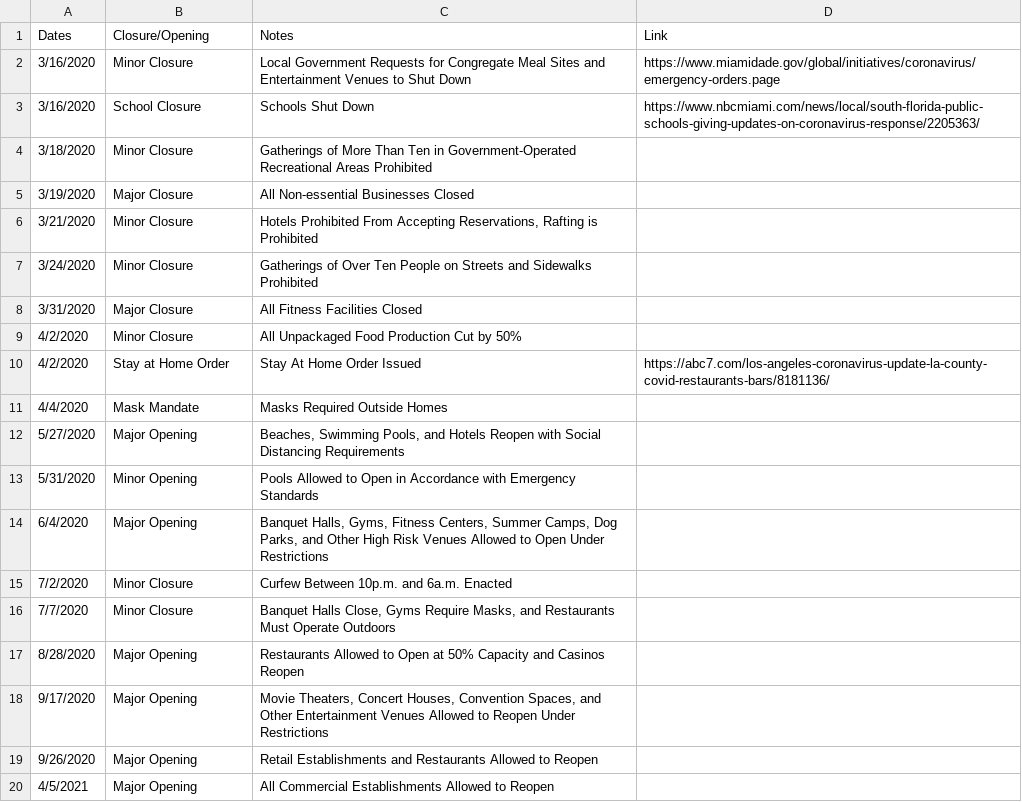
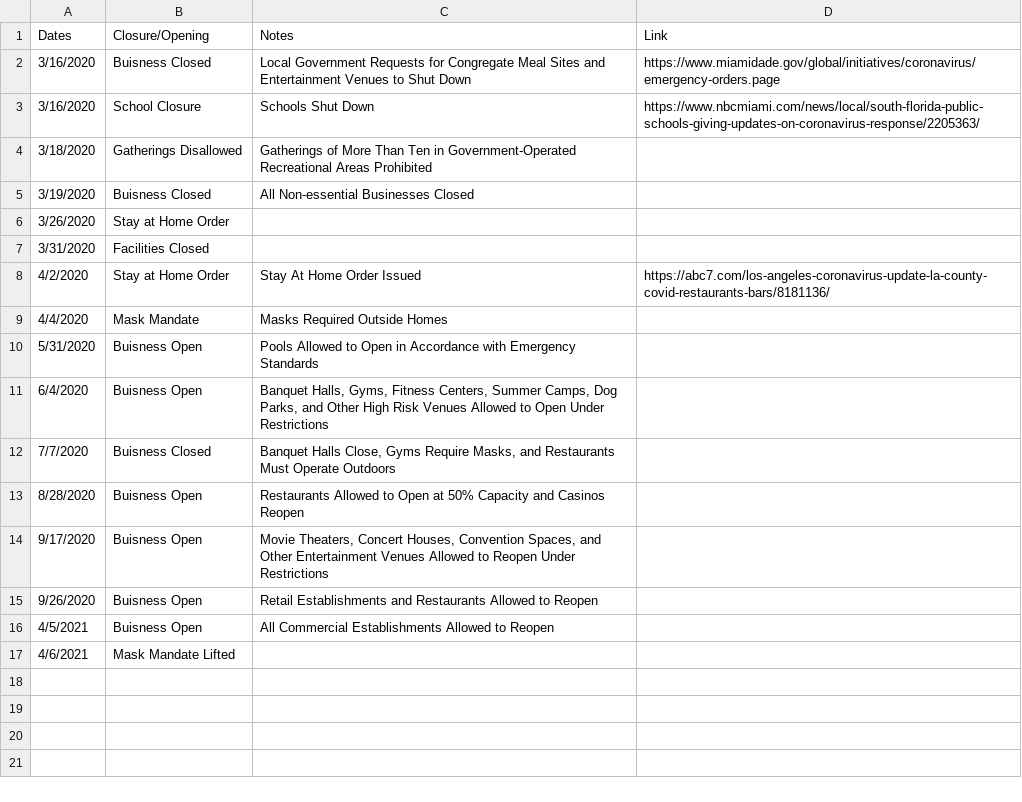
Before and after one commit to holiday-pettijohn/COVID-Tracking-Biola-Summer, a CSV file: Data/State Closure Data/County Closure Data/Miami-Dade County, FL.csv, drawn as a sheet.

```diff
--- a/Data/State Closure Data/County Closure Data/Miami-Dade County, FL.csv
+++ b/Data/State Closure Data/County Closure Data/Miami-Dade County, FL.csv
@@ -1,20 +1,17 @@
 Dates,Closure/Opening,Notes,Link
-3/16/2020,Minor Closure,Local Government Requests for Congregate Meal Sites and Entertainment Venues to Shut Down,https://www.miamidade.gov/global/initiatives/coronavirus/emergency-orders.page
+3/16/2020,Buisness Closed,Local Government Requests for Congregate Meal Sites and Entertainment Venues to Shut Down,https://www.miamidade.gov/global/initiatives/coronavirus/emergency-orders.page
 3/16/2020,School Closure,Schools Shut Down,https://www.nbcmiami.com/news/local/south-florida-public-schools-giving-updates-on-coronavirus-response/2205363/
-3/18/2020,Minor Closure,Gatherings of More Than Ten in Government-Operated Recreational Areas Prohibited,
-3/19/2020,Major Closure,All Non-essential Businesses Closed,
-3/21/2020,Minor Closure,"Hotels Prohibited From Accepting Reservations, Rafting is Prohibited",
-3/24/2020,Minor Closure,Gatherings of Over Ten People on Streets and Sidewalks Prohibited,
-3/31/2020,Major Closure,All Fitness Facilities Closed,
-4/2/2020,Minor Closure,All Unpackaged Food Production Cut by 50%,
+3/18/2020,Gatherings Disallowed,Gatherings of More Than Ten in Government-Operated Recreational Areas Prohibited,
+3/19/2020,Buisness Closed,All Non-essential Businesses Closed,
+3/26/2020,Stay at Home Order,,
+3/31/2020,Facilities Closed,,
 4/2/2020,Stay at Home Order,Stay At Home Order Issued,https://abc7.com/los-angeles-coronavirus-update-la-county-covid-restaurants-bars/8181136/
 4/4/2020,Mask Mandate,Masks Required Outside Homes,
-5/27/2020,Major Opening,"Beaches, Swimming Pools, and Hotels Reopen with Social Distancing Requirements",
-5/31/2020,Minor Opening,Pools Allowed to Open in Accordance with Emergency Standards,
-6/4/2020,Major Opening,"Banquet Halls, Gyms, Fitness Centers, Summer Camps, Dog Parks, and Other High Risk Venues Allowed to Open Under Restrictions",
-7/2/2020,Minor Closure,Curfew Between 10p.m. and 6a.m. Enacted,
-7/7/2020,Minor Closure,"Banquet Halls Close, Gyms Require Masks, and Restaurants Must Operate Outdoors",
-8/28/2020,Major Opening,Restaurants Allowed to Open at 50% Capacity and Casinos Reopen,
-9/17/2020,Major Opening,"Movie Theaters, Concert Houses, Convention Spaces, and Other Entertainment Venues Allowed to Reopen Under Restrictions",
-9/26/2020,Major Opening,Retail Establishments and Restaurants Allowed to Reopen,
-4/5/2021,Major Opening,All Commercial Establishments Allowed to Reopen,
+5/31/2020,Buisness Open,Pools Allowed to Open in Accordance with Emergency Standards,
+6/4/2020,Buisness Open,"Banquet Halls, Gyms, Fitness Centers, Summer Camps, Dog Parks, and Other High Risk Venues Allowed to Open Under Restrictions",
+7/7/2020,Buisness Closed,"Banquet Halls Close, Gyms Require Masks, and Restaurants Must Operate Outdoors",
+8/28/2020,Buisness Open,Restaurants Allowed to Open at 50% Capacity and Casinos Reopen,
+9/17/2020,Buisness Open,"Movie Theaters, Concert Houses, Convention Spaces, and Other Entertainment Venues Allowed to Reopen Under Restrictions",
+9/26/2020,Buisness Open,Retail Establishments and Restaurants Allowed to Reopen,
+4/5/2021,Buisness Open,All Commercial Establishments Allowed to Reopen,
+4/6/2021,Mask Mandate Lifted,,
```
Also changed, not shown: Data/State Closure Data/County Closure Data/Cook County, IL.csv, Data/State Closure Data/County Closure Data/Los Angeles County, CA.csv, 4 other files.
